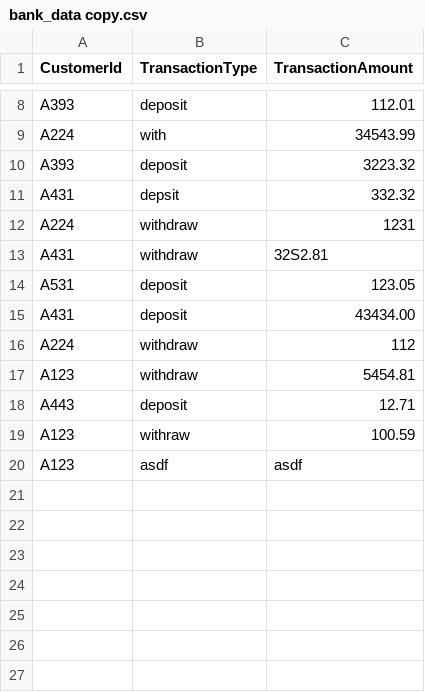
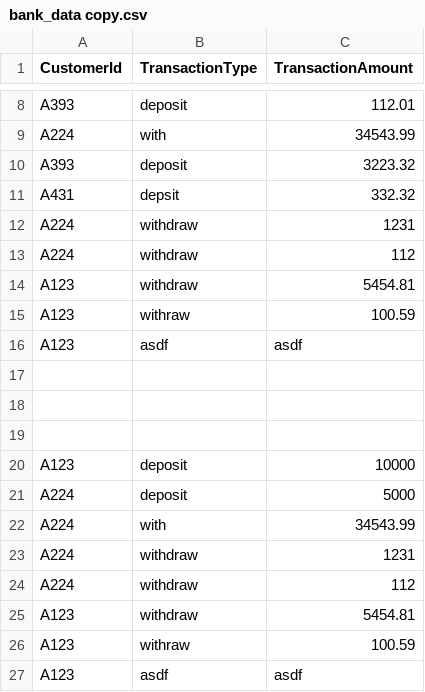
Before and after one commit to rrc-sp2025-LichaoHuang/Assignment_4, a CSV file: bank_data copy.csv, drawn as a sheet; only a part is shown, gaps mark what is left out; removed rows and columns are numbered as before the commit, all else as after; the diff names each change by its address in the sheet, - before the commit and + after, or states it on an @@ line.

```diff
--- a/bank_data copy.csv
+++ b/bank_data copy.csv
-row 13: A431 | withdraw | 32S2.81
-row 14: A531 | deposit | 123.05
-row 15: A431 | deposit | 43434.00
+row 15: A123 | withraw | 100.59
+row 16: A123 | asdf | asdf
-row 17: A443 | deposit | 12.71
+row 17: (empty)
+row 18: (empty)
+row 19: (empty)
+row 20: A123 | deposit | 10000
+row 21: A224 | deposit | 5000
+row 22: A224 | with | 34543.99
+row 23: A224 | withdraw | 1231
+row 24: A224 | withdraw | 112
+row 25: A123 | withdraw | 5454.81
```
Also changed, not shown: bank_data.csv, 2 other files.
